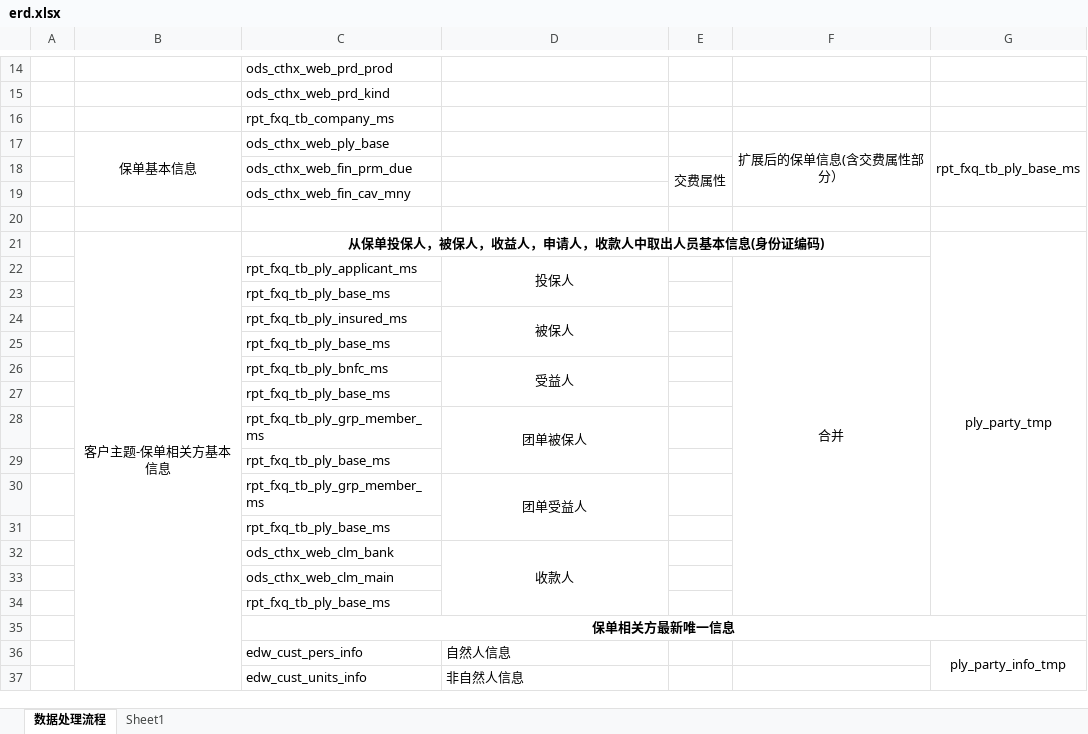
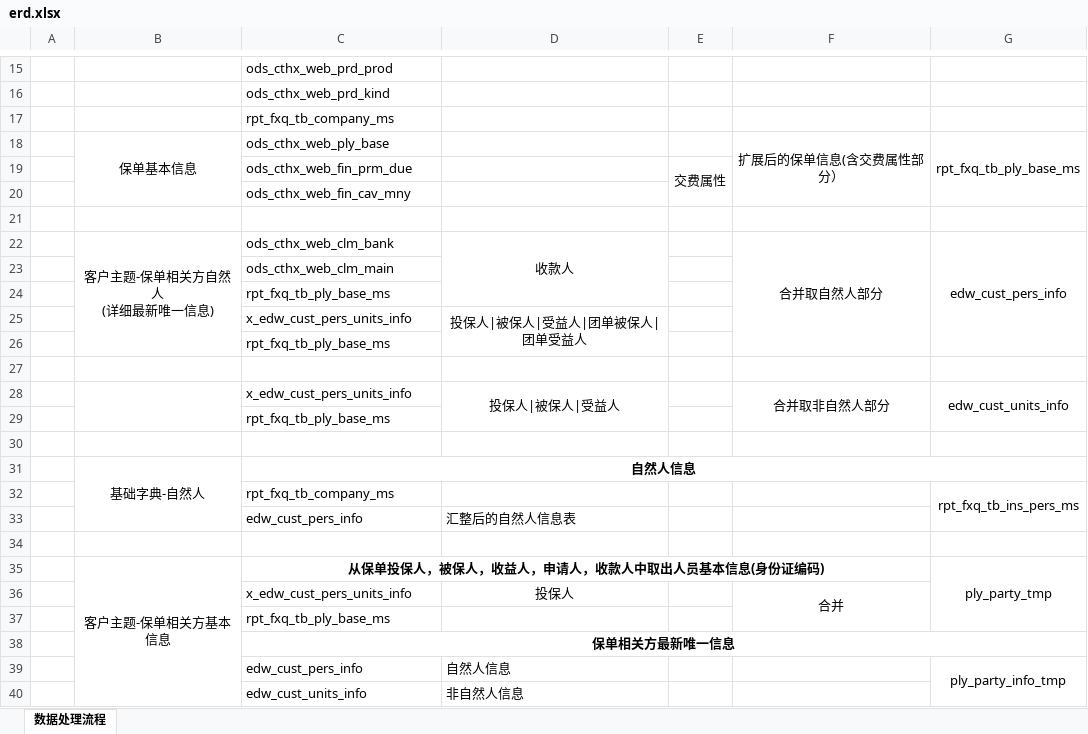
Before and after one commit to jerryzu/aml-sql, an Excel workbook: doc/erd.xlsx, sheet 数据处理流程, drawn as a sheet; only a part is shown, gaps mark what is left out; values as stored, in another font and other column widths than the file's, no borders; removed rows and columns are numbered as before the commit, all else as after; ↵ is a line break in a cell; the diff covers the shown part only; the diff names each change by its address in the sheet, - before the commit and + after, or states it on an @@ line.

Commit message:
pers_units check

```diff
--- a/doc/erd.xlsx (sheet 数据处理流程)
+++ b/doc/erd.xlsx (sheet 数据处理流程)
-sheet tab: Sheet1
+row 22:  | 客户主题-保单相关方自然人 ↵ (详细最新唯一信息) | ods_cthx_web_clm_bank | 收款人 |  | 合并取自然人部分 | edw_cust_pers_info
@@ row 33 moved to row 23: ods_cthx_web_clm_main @@
@@ row 23 moved to row 24: rpt_fxq_tb_ply_base_ms @@
+row 25:  |  | x_edw_cust_pers_units_info | 投保人|被保人|受益人|团单被保人|团单受益人
@@ row 25 moved to row 26: rpt_fxq_tb_ply_base_ms @@
+row 27: (empty)
+row 28:  |  | x_edw_cust_pers_units_info | 投保人|被保人|受益人 |  | 合并取非自然人部分 | edw_cust_units_info
@@ row 27 moved to row 29: rpt_fxq_tb_ply_base_ms @@
+row 30: (empty)
@@ row 64 moved to row 31: 基础字典-自然人 @@
@@ row 65 moved to row 32: rpt_fxq_tb_company_ms @@
@@ row 66 moved to row 33: edw_cust_pers_info @@
+row 34: (empty)
-C36: rpt_fxq_tb_ply_applicant_ms
+C36: x_edw_cust_pers_units_info
-D22:D23 merged
-row 24:  |  | rpt_fxq_tb_ply_insured_ms | 被保人
-row 26:  |  | rpt_fxq_tb_ply_bnfc_ms | 受益人
-row 28:  |  | rpt_fxq_tb_ply_grp_member_ms | 团单被保人
-row 29:  |  | rpt_fxq_tb_ply_base_ms
-row 30:  |  | rpt_fxq_tb_ply_grp_member_ms | 团单受益人
-row 31:  |  | rpt_fxq_tb_ply_base_ms
@@ row 32 moved to row 7: ods_cthx_web_clm_bank @@
```
Also changed, not shown: 4 added rows and 26 removed rows elsewhere in this sheet, doc/spec.xlsx, 15 other files.
